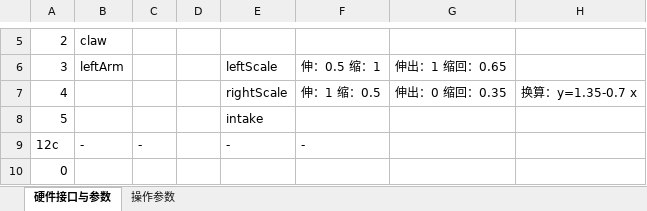
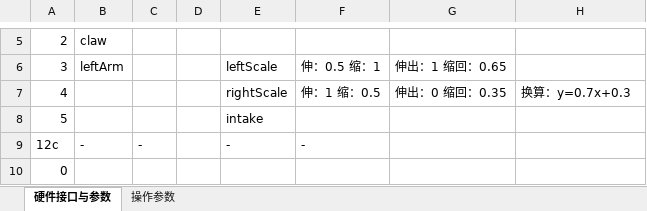
Before and after one commit to 6-BennyLi-9/FzxlFtc2024-2025, an Excel workbook: 机器配置.xlsx, sheet 硬件接口与参数, drawn as a sheet; only a part is shown, gaps mark what is left out; values as stored, in another font and other column widths than the file's, no borders; charts and pictures not drawn; the diff names each change by its address in the sheet, - before the commit and + after, or states it on an @@ line.

Commit message:
更新 机器配置.xlsx ，修正了错误的函数分析

```diff
--- a/机器配置.xlsx (sheet 硬件接口与参数)
+++ b/机器配置.xlsx (sheet 硬件接口与参数)
-H7: 换算：y=1.35-0.7 x
+H7: 换算：y=0.7x+0.3
```
Also changed, not shown: charts or pictures.
